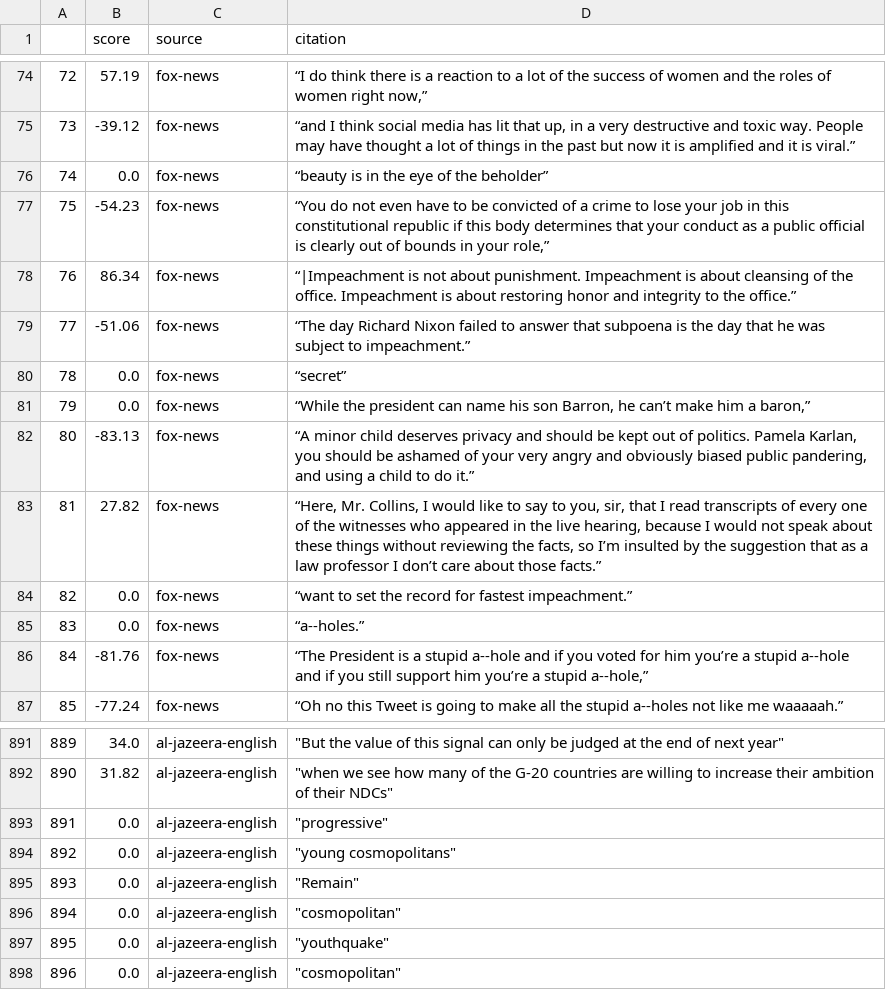
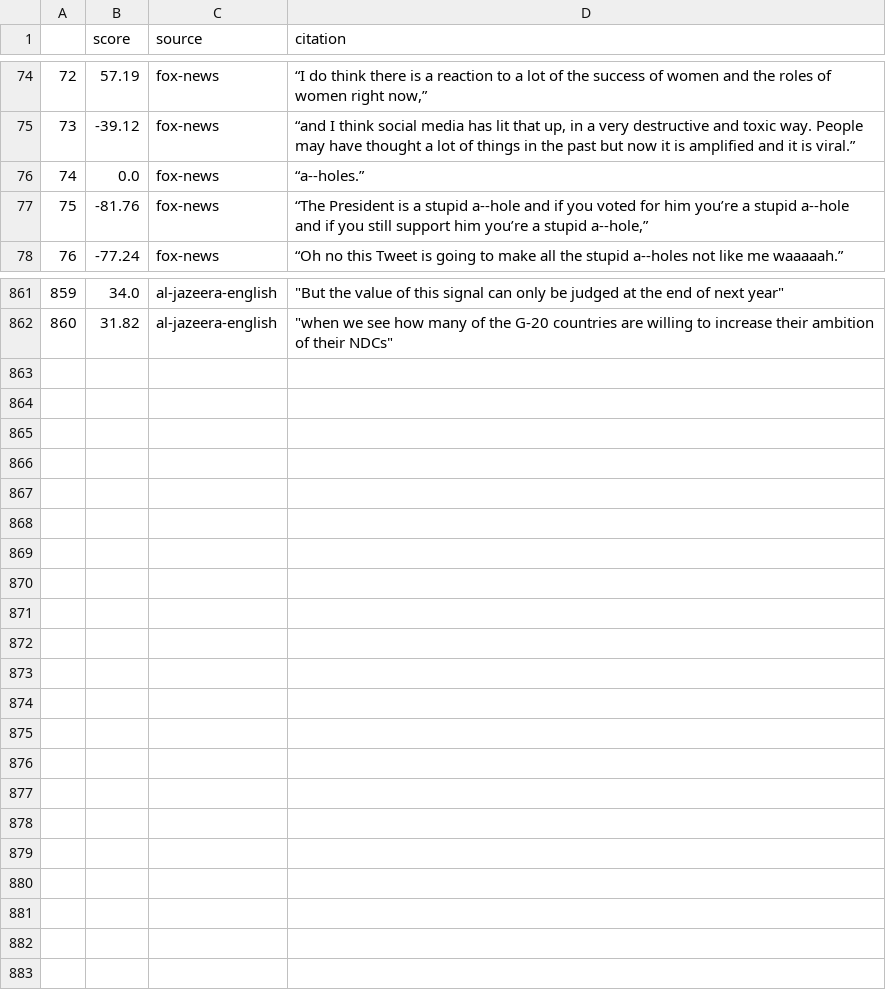
Before and after one commit to palokangas/nlpnews, a CSV file: dataframes/sents_citations.csv, drawn as a sheet; only a part is shown, gaps mark what is left out; removed rows and columns are numbered as before the commit, all else as after; the diff covers the shown part only; the diff names each change by its address in the sheet, - before the commit and + after, or states it on an @@ line.

```diff
--- a/dataframes/sents_citations.csv
+++ b/dataframes/sents_citations.csv
-row 76: 74 | 0.0 | fox-news | “beauty is in the eye of the beholder”
-row 77: 75 | -54.23 | fox-news | “You do not even have to be convicted of a crime to lose your job in this constitutional republic if this body determines that your conduct as a public official is clearly out of bounds in your role,”
-row 78: 76 | 86.34 | fox-news | “|Impeachment is not about punishment. Impeachment is about cleansing of the office. Impeachment is about restoring honor and integrity to the office.”
-row 79: 77 | -51.06 | fox-news | “The day Richard Nixon failed to answer that subpoena is the day that he was subject to impeachment.”
-row 80: 78 | 0.0 | fox-news | “secret”
-row 81: 79 | 0.0 | fox-news | “While the president can name his son Barron, he can’t make him a baron,”
-row 82: 80 | -83.13 | fox-news | “A minor child deserves privacy and should be kept out of politics. Pamela Karlan, you should be ashamed of your very angry and obviously biased public pandering, and using a child to do it.”
-row 83: 81 | 27.82 | fox-news | “Here, Mr. Collins, I would like to say to you, sir, that I read transcripts of every one of the witnesses who appeared in the live hearing, because I would not speak about these things without reviewing the facts, so I’m insulted by the suggestion that as a law professor I don’t care about those facts.”
-row 84: 82 | 0.0 | fox-news | “want to set the record for fastest impeachment.”
@@ column A renumbered between rows 76 and 862 @@
-row 893: 891 | 0.0 | al-jazeera-english | "progressive"
-row 894: 892 | 0.0 | al-jazeera-english | "young cosmopolitans"
-row 895: 893 | 0.0 | al-jazeera-english | "Remain"
-row 896: 894 | 0.0 | al-jazeera-english | "cosmopolitan"
-row 897: 895 | 0.0 | al-jazeera-english | "youthquake"
-row 898: 896 | 0.0 | al-jazeera-english | "cosmopolitan"
```
Also changed, not shown: 21 removed rows elsewhere in this file, dataframes/sents_articles.csv, 4 other files.
